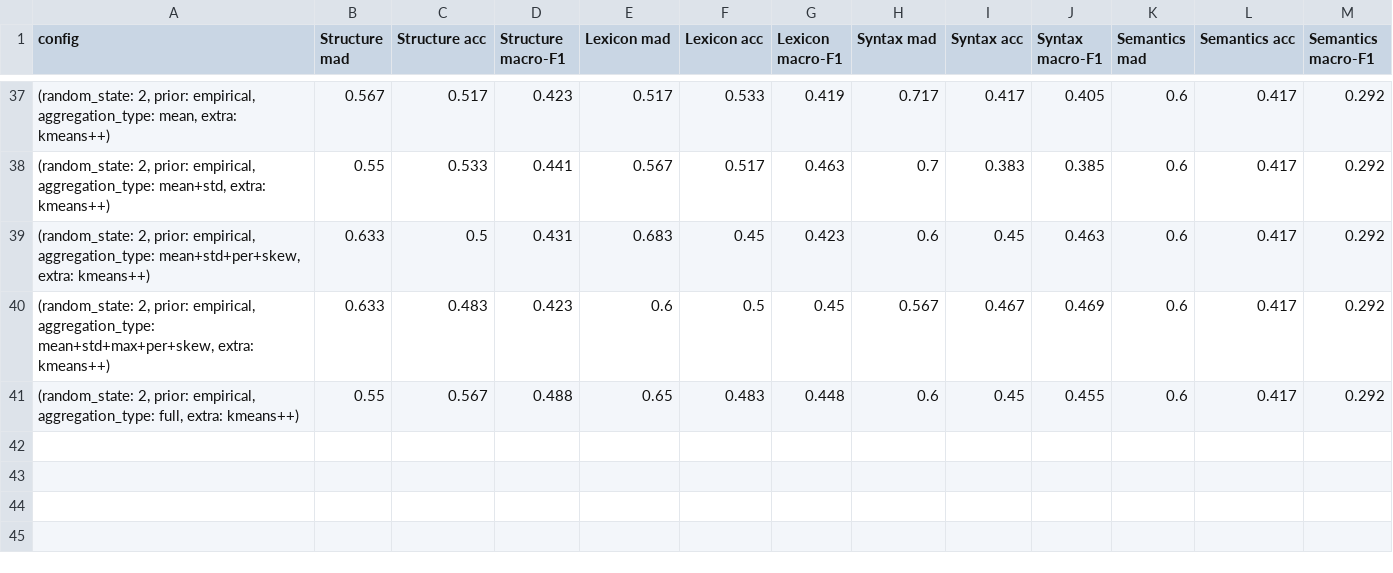
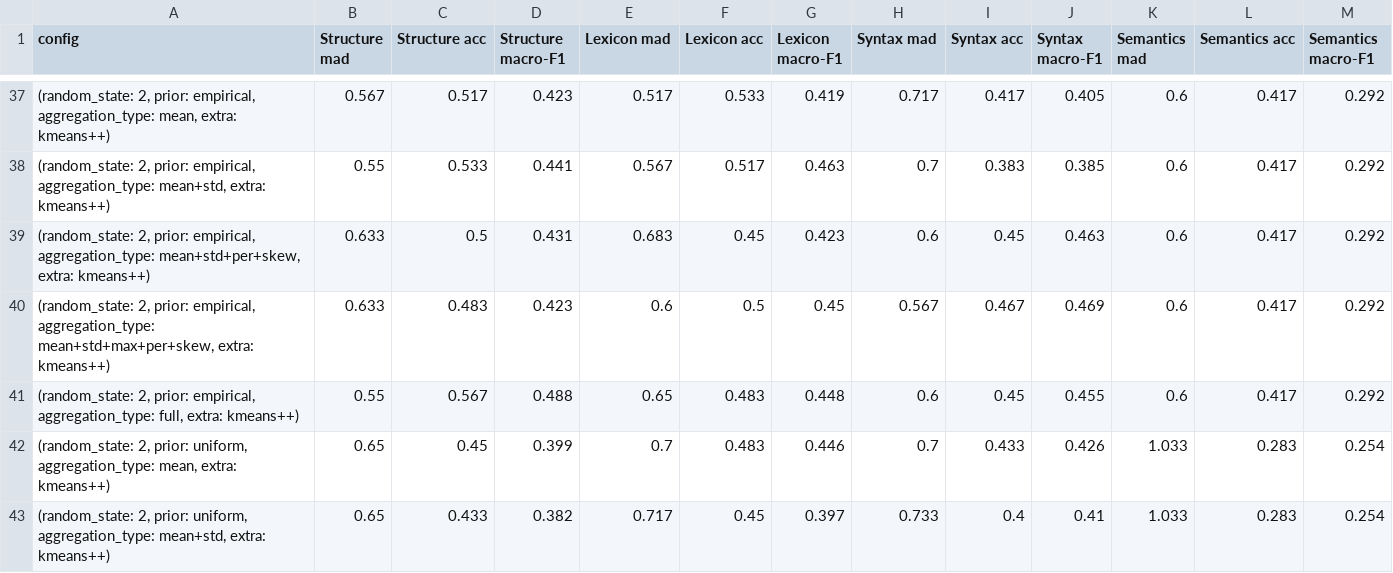
Before and after one commit to wafaAissaa/IRead4Skills_demo, a CSV file: results/results_gmm_test.csv, drawn as a sheet; only a part is shown, gaps mark what is left out; the diff names each change by its address in the sheet, - before the commit and + after, or states it on an @@ line.

Commit message:
reported results tour version

```diff
--- a/results/results_gmm_test.csv
+++ b/results/results_gmm_test.csv
+row 42: (random_state: 2, prior: uniform, aggregation_type: mean, extra: kmeans++) | 0.65 | 0.45 | 0.399 | 0.7 | 0.483 | 0.446 | 0.7 | 0.433 | 0.426 | 1.033 | 0.283 | 0.254
+row 43: (random_state: 2, prior: uniform, aggregation_type: mean+std, extra: kmeans++) | 0.65 | 0.433 | 0.382 | 0.717 | 0.45 | 0.397 | 0.733 | 0.4 | 0.41 | 1.033 | 0.283 | 0.254
```
Also changed, not shown: 5 other files.
